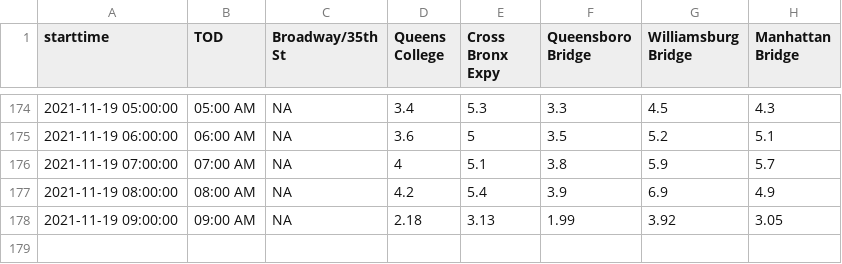
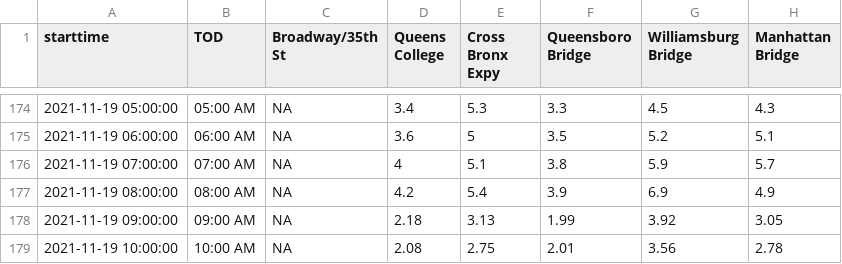
Before and after one commit to nychealth/realtime-air-quality, a CSV file: RT_flat.csv, drawn as a sheet; only a part is shown, gaps mark what is left out.

Commit message:
Regular auto-commit

```diff
--- a/RT_flat.csv
+++ b/RT_flat.csv
@@ -178 +178,2 @@
 2021-11-19 09:00:00,"09:00 AM",NA,2.18,3.13,1.99,3.92,3.05
+2021-11-19 10:00:00,"10:00 AM",NA,2.08,2.75,2.01,3.56,2.78
```
